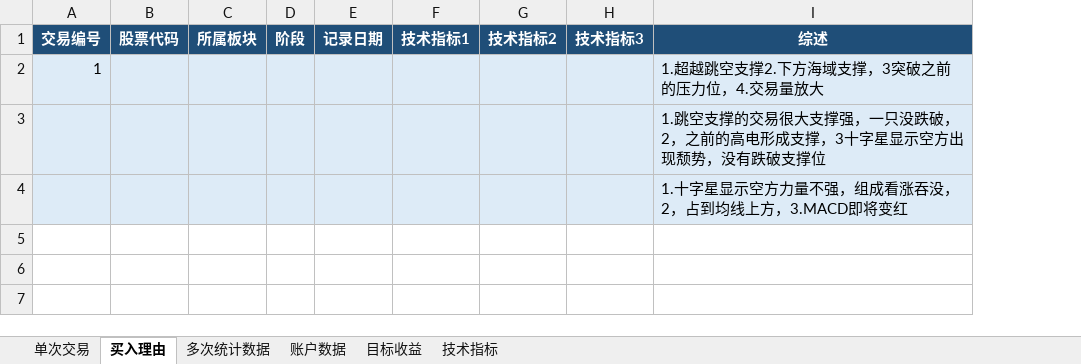
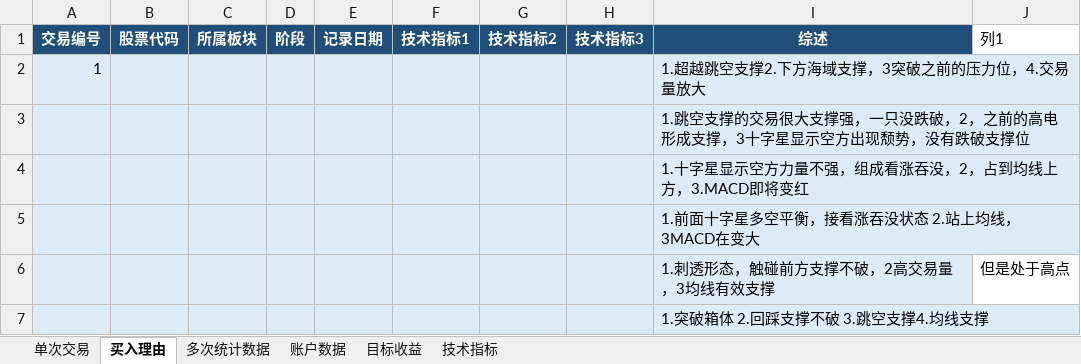
Before and after one commit to yooner/learn_socks, an Excel workbook: 交易管理系统.xlsx, sheet 买入理由, drawn as a sheet; values as stored, in another font and other column widths than the file's, no borders; table styles not drawn; the diff names each change by its address in the sheet, - before the commit and + after, or states it on an @@ line.

```diff
--- a/交易管理系统.xlsx (sheet 买入理由)
+++ b/交易管理系统.xlsx (sheet 买入理由)
+column J (列1), empty
+row 5:  |  |  |  |  |  |  |  | 1.前面十字星多空平衡，接看涨吞没状态 2.站上均线，3MACD在变大
+row 6:  |  |  |  |  |  |  |  | 1.刺透形态，触碰前方支撑不破，2高交易量，3均线有效支撑 | 但是处于高点
+row 7:  |  |  |  |  |  |  |  | 1.突破箱体 2.回踩支撑不破 3.跳空支撑4.均线支撑
```
Also changed, not shown: sheet 单次交易, sheet 多次统计数据, sheet 账户数据, sheet 目标收益.
